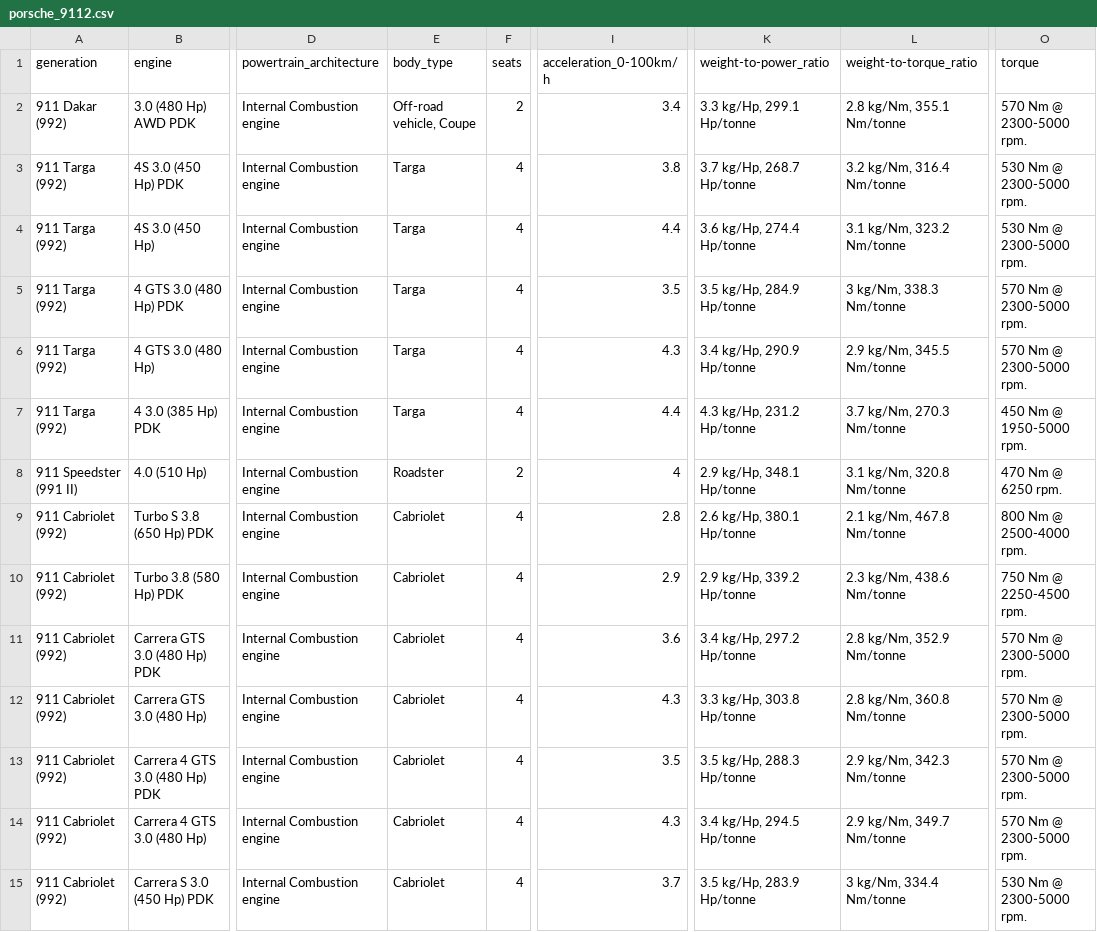
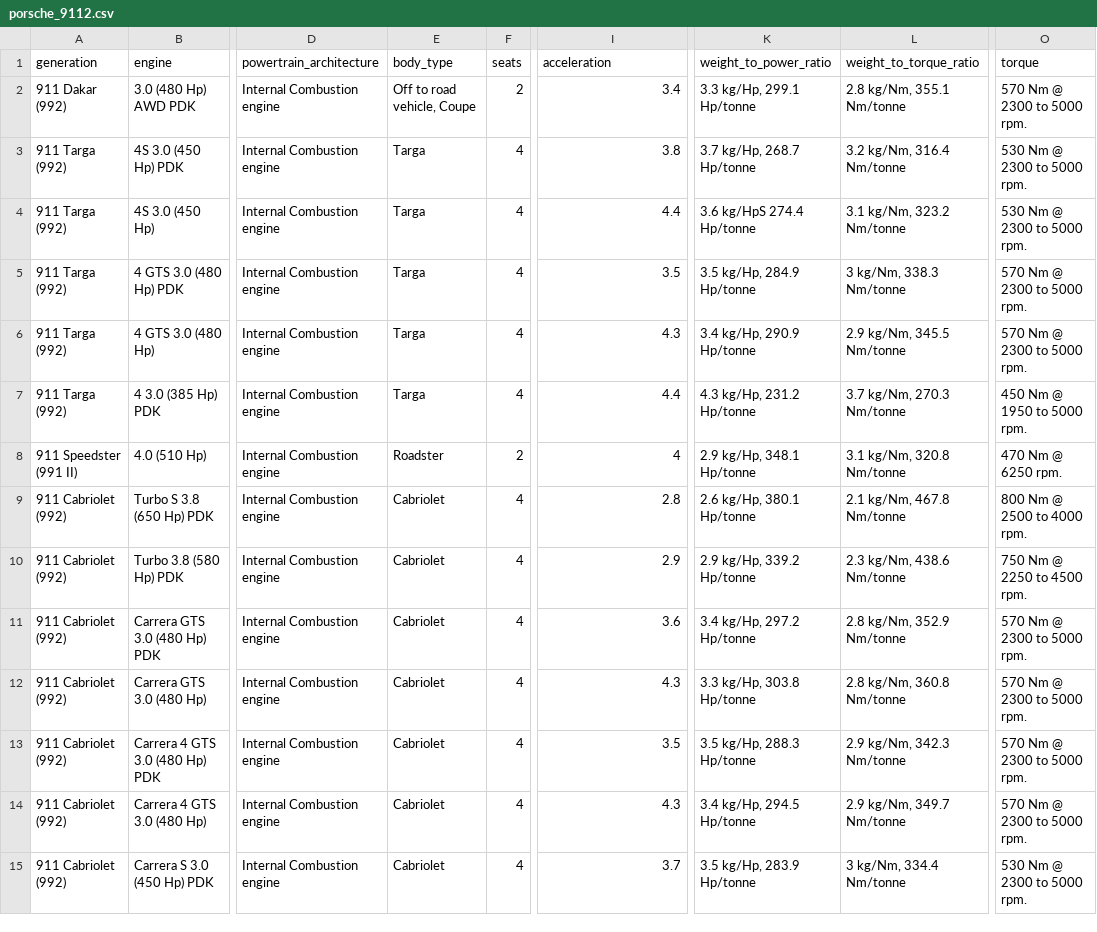
Before and after one commit to DouglasLewis-Elder/12DTS_Database, a CSV file: porsche_9112.csv, drawn as a sheet; only a part is shown, gaps mark what is left out; the diff covers the shown part only; the diff names each change by its address in the sheet, - before the commit and + after, or states it on an @@ line.

```diff
--- a/porsche_9112.csv
+++ b/porsche_9112.csv
-I1: acceleration_0-100km/h
+I1: acceleration
-K1: weight-to-power_ratio
+K1: weight_to_power_ratio
-L1: weight-to-torque_ratio
+L1: weight_to_torque_ratio
-E2 (body_type): Off-road vehicle, Coupe
+E2 (body_type): Off to road vehicle, Coupe
-O2 (torque): 570 Nm @ 2300-5000 rpm.
+O2 (torque): 570 Nm @ 2300 to 5000 rpm.
-O3:O4 (torque): 530 Nm @ 2300-5000 rpm.
+O3:O4 (torque): 530 Nm @ 2300 to 5000 rpm.
-K4 (weight_to_power_ratio): 3.6 kg/Hp, 274.4 Hp/tonne
+K4 (weight_to_power_ratio): 3.6 kg/HpS 274.4 Hp/tonne
-O5:O6 (torque): 570 Nm @ 2300-5000 rpm.
+O5:O6 (torque): 570 Nm @ 2300 to 5000 rpm.
-O7 (torque): 450 Nm @ 1950-5000 rpm.
+O7 (torque): 450 Nm @ 1950 to 5000 rpm.
-O9 (torque): 800 Nm @ 2500-4000 rpm.
+O9 (torque): 800 Nm @ 2500 to 4000 rpm.
-O10 (torque): 750 Nm @ 2250-4500 rpm.
+O10 (torque): 750 Nm @ 2250 to 4500 rpm.
-O11:O14 (torque): 570 Nm @ 2300-5000 rpm.
+O11:O14 (torque): 570 Nm @ 2300 to 5000 rpm.
-O15 (torque): 530 Nm @ 2300-5000 rpm.
+O15 (torque): 530 Nm @ 2300 to 5000 rpm.
```
Also changed, not shown: 87 edited cells elsewhere in this file, porsche_911.csv, 3 other files.
